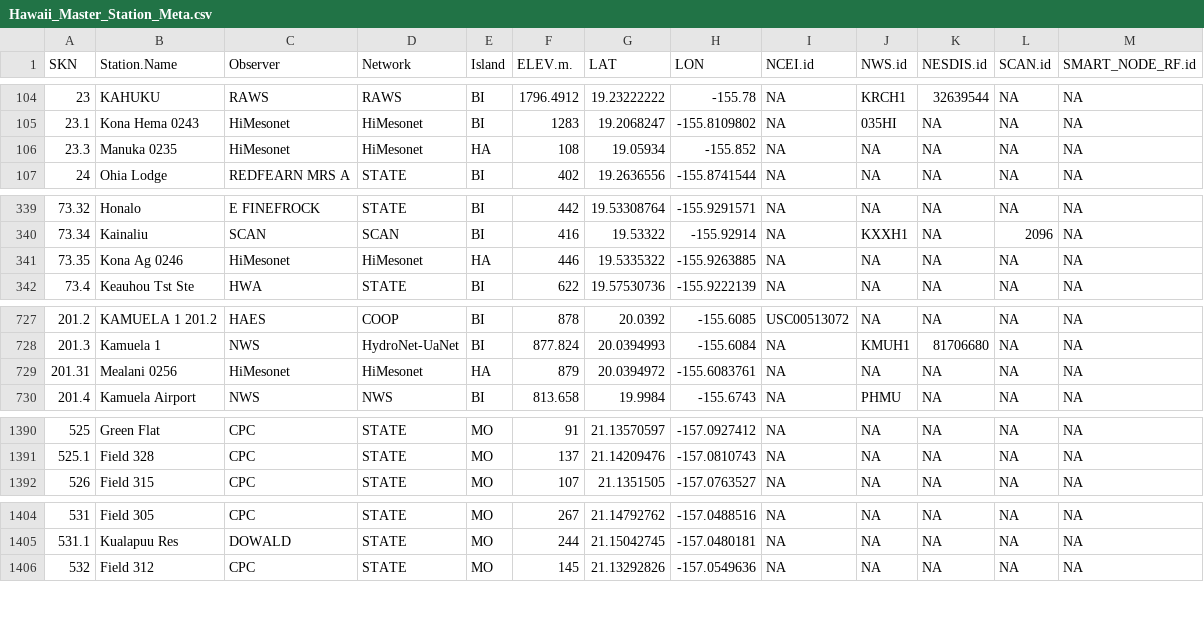
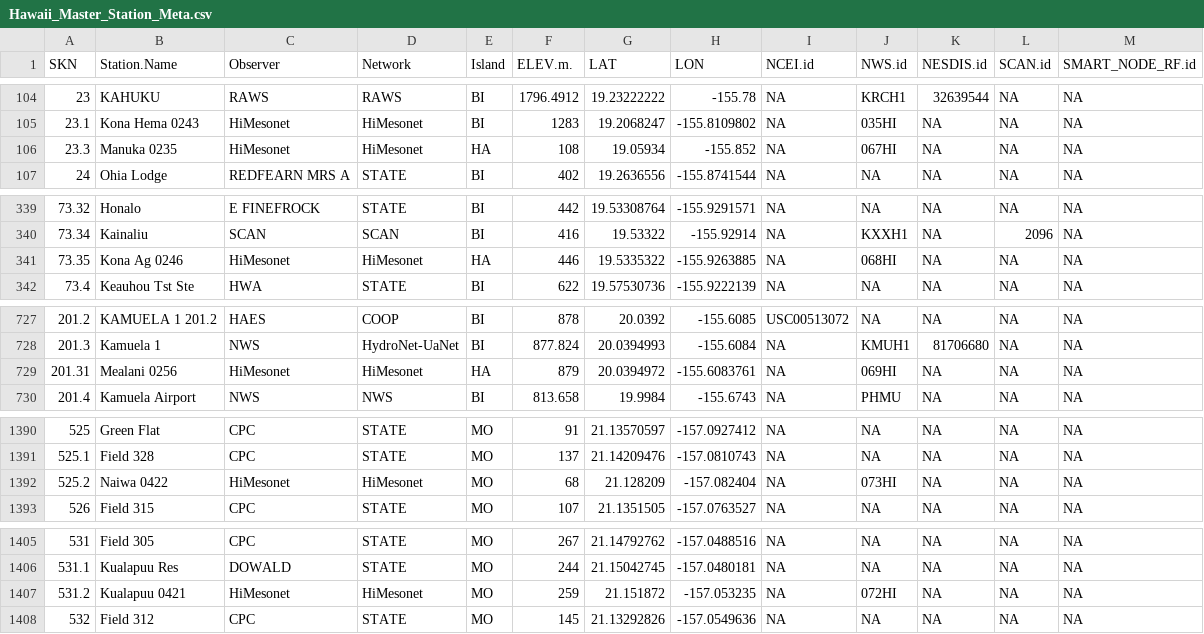
Before and after one commit to ikewai/hawaii_wx_station_mgmt_container, a CSV file: Hawaii_Master_Station_Meta.csv, drawn as a sheet; only a part is shown, gaps mark what is left out; the diff covers the shown part only.

Commit message:
add new 2 mesonet stations and update NWS.id for 4 existing stations
- added 0421_Kualapuu and 0422_Naiwa
- NWS.id added for 0122_Kaehu, 0256_Mealani, 0246_KonaAg, 0235_Manuka

```diff
--- a/Hawaii_Master_Station_Meta.csv
+++ b/Hawaii_Master_Station_Meta.csv
@@ -105,3 +105,3 @@
 23.1,"Kona Hema 0243","HiMesonet","HiMesonet","BI",1283,19.2068247,-155.8109802,NA,035HI,NA,NA,NA
-23.3,"Manuka 0235","HiMesonet","HiMesonet","HA",108,19.05934,-155.852,NA,NA,NA,NA,NA
+23.3,"Manuka 0235","HiMesonet","HiMesonet","HA",108,19.05934,-155.852,NA,"067HI",NA,NA,NA
 24,"Ohia Lodge","REDFEARN MRS A","STATE","BI",402,19.2636556,-155.8741544,NA,NA,NA,NA,NA
@@ -340,3 +340,3 @@
 73.34,"Kainaliu","SCAN","SCAN","BI",416,19.53322,-155.92914,NA,"KXXH1",NA,"2096",NA
-73.35,"Kona Ag 0246","HiMesonet","HiMesonet","HA",446,19.5335322,-155.9263885,NA,NA,NA,NA,NA
+73.35,"Kona Ag 0246","HiMesonet","HiMesonet","HA",446,19.5335322,-155.9263885,NA,"068HI",NA,NA,NA
 73.4,"Keauhou Tst Ste","HWA","STATE","BI",622,19.57530736,-155.9222139,NA,NA,NA,NA,NA
@@ -728,3 +728,3 @@
 201.3,"Kamuela 1","NWS","HydroNet-UaNet","BI",877.824,20.0394993,-155.6084,NA,"KMUH1","81706680",NA,NA
-201.31,"Mealani 0256","HiMesonet","HiMesonet","HA",879,20.0394972,-155.6083761,NA,NA,NA,NA,NA
+201.31,"Mealani 0256","HiMesonet","HiMesonet","HA",879,20.0394972,-155.6083761,NA,"069HI",NA,NA,NA
 201.4,"Kamuela Airport","NWS","NWS","BI",813.658,19.9984,-155.6743,NA,"PHMU",NA,NA,NA
@@ -1391,2 +1391,3 @@
 525.1,"Field 328","CPC","STATE","MO",137,21.14209476,-157.0810743,NA,NA,NA,NA,NA
+525.2,"Naiwa 0422","HiMesonet","HiMesonet","MO",68,21.128209,-157.082404,NA,"073HI",NA,NA,NA
 526,"Field 315","CPC","STATE","MO",107,21.1351505,-157.0763527,NA,NA,NA,NA,NA
@@ -1405,2 +1406,3 @@
 531.1,"Kualapuu Res","DOWALD","STATE","MO",244,21.15042745,-157.0480181,NA,NA,NA,NA,NA
+531.2,"Kualapuu 0421","HiMesonet","HiMesonet","MO",259,21.151872,-157.053235,NA,"072HI",NA,NA,NA
 532,"Field 312","CPC","STATE","MO",145,21.13292826,-157.0549636,NA,NA,NA,NA,NA
```
Also changed, not shown: 1 edited cell elsewhere in this file.
